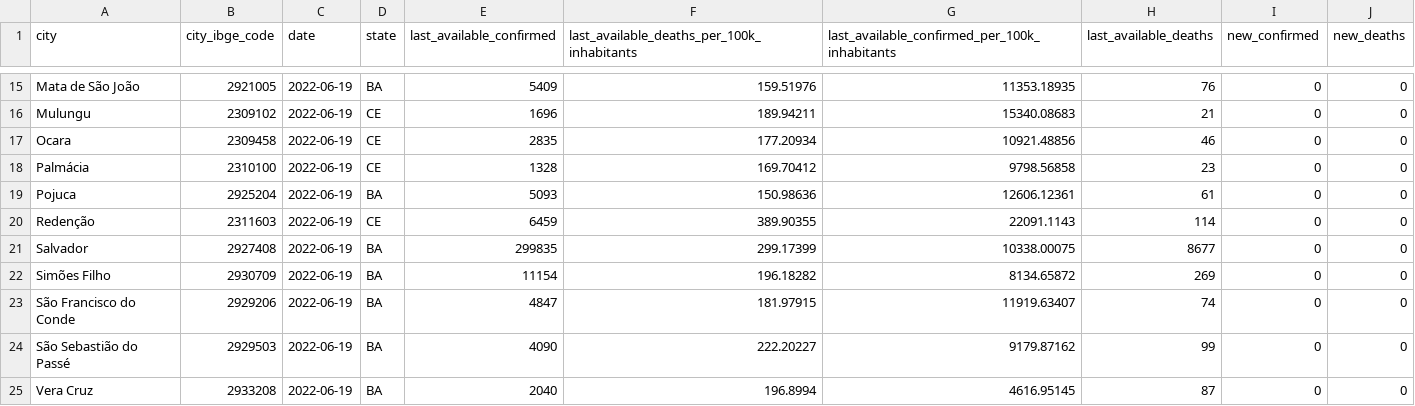
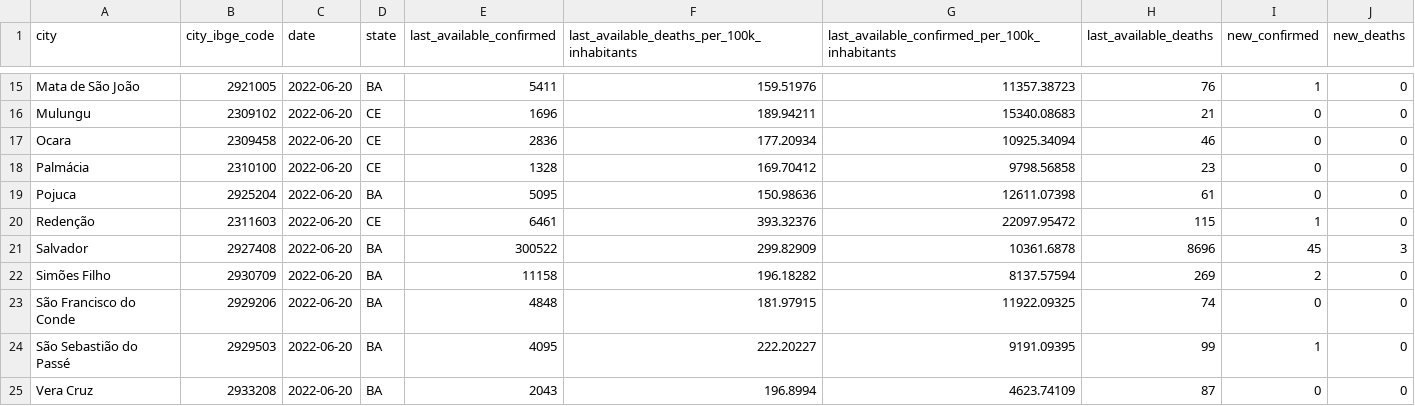
Before and after one commit to painelcovid19/painelcovid19.github.io, a CSV file: data/df_dados_acumulados.csv, drawn as a sheet; only a part is shown, gaps mark what is left out; the diff covers the shown part only; the diff names each change by its address in the sheet, - before the commit and + after, or states it on an @@ line.

```diff
--- a/data/df_dados_acumulados.csv
+++ b/data/df_dados_acumulados.csv
-C15:C25 (date): 2022-06-19
+C15:C25 (date): 2022-06-20
-E15 (last_available_confirmed): 5409
+E15 (last_available_confirmed): 5411
-G15: 11353.18935
+G15: 11357.38723
-I15 (new_confirmed): 0
+I15 (new_confirmed): 1
-E17 (last_available_confirmed): 2835
+E17 (last_available_confirmed): 2836
-G17: 10921.48856
+G17: 10925.34094
-E19 (last_available_confirmed): 5093
+E19 (last_available_confirmed): 5095
-G19: 12606.12361
+G19: 12611.07398
-E20 (last_available_confirmed): 6459
+E20 (last_available_confirmed): 6461
-F20: 389.90355
+F20: 393.32376
-G20: 22091.1143
+G20: 22097.95472
-H20 (last_available_deaths): 114
+H20 (last_available_deaths): 115
-I20 (new_confirmed): 0
+I20 (new_confirmed): 1
-E21 (last_available_confirmed): 299835
+E21 (last_available_confirmed): 300522
-F21: 299.17399
+F21: 299.82909
-G21: 10338.00075
+G21: 10361.6878
-H21 (last_available_deaths): 8677
+H21 (last_available_deaths): 8696
-I21 (new_confirmed): 0
+I21 (new_confirmed): 45
-J21 (new_deaths): 0
+J21 (new_deaths): 3
-E22 (last_available_confirmed): 11154
+E22 (last_available_confirmed): 11158
-G22: 8134.65872
+G22: 8137.57594
-I22 (new_confirmed): 0
+I22 (new_confirmed): 2
-E23 (last_available_confirmed): 4847
+E23 (last_available_confirmed): 4848
-G23: 11919.63407
+G23: 11922.09325
-E24 (last_available_confirmed): 4090
+E24 (last_available_confirmed): 4095
-G24: 9179.87162
+G24: 9191.09395
-I24 (new_confirmed): 0
+I24 (new_confirmed): 1
-E25 (last_available_confirmed): 2040
+E25 (last_available_confirmed): 2043
-G25: 4616.95145
+G25: 4623.74109
```
Also changed, not shown: 43 edited cells elsewhere in this file.
